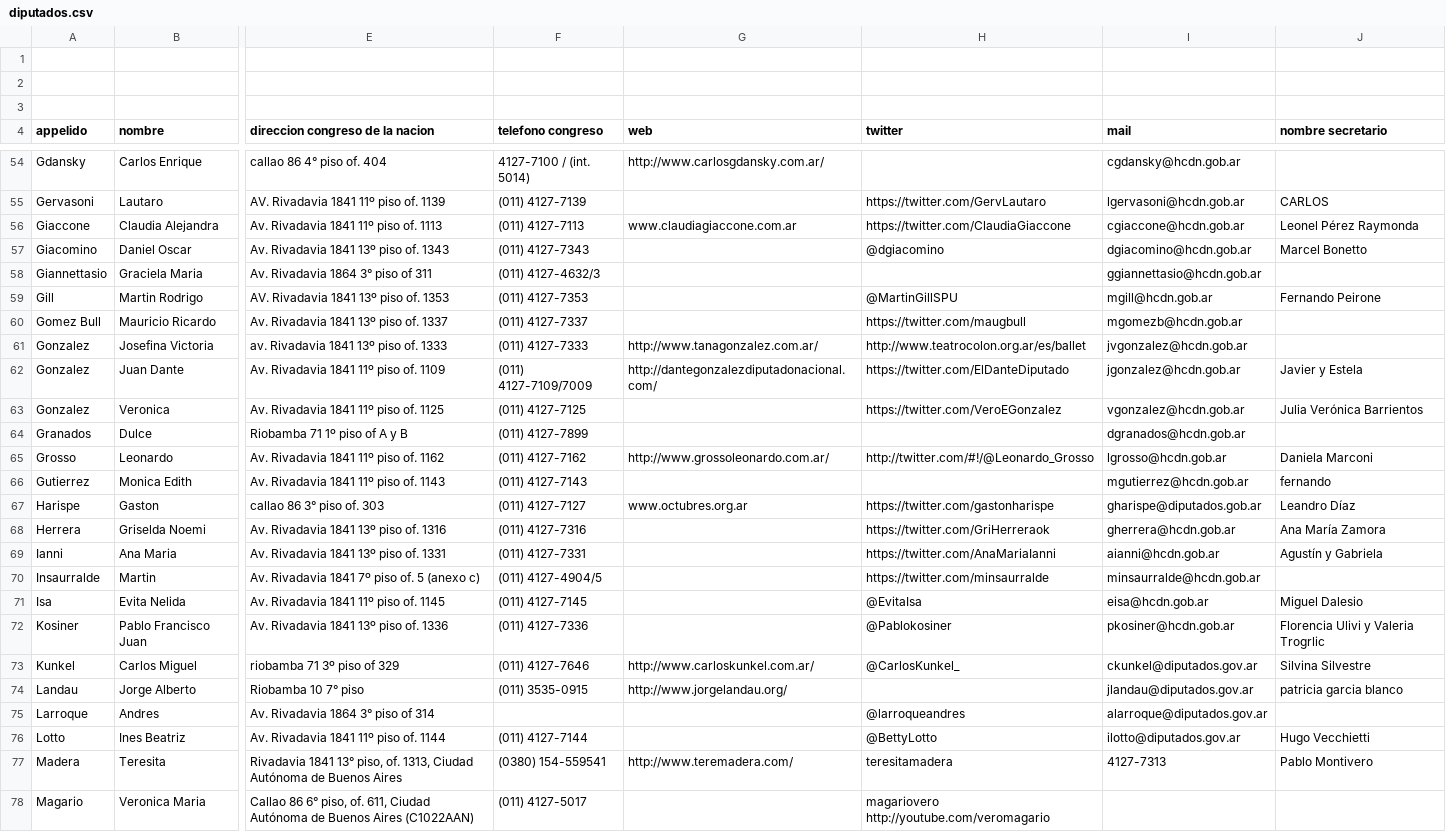
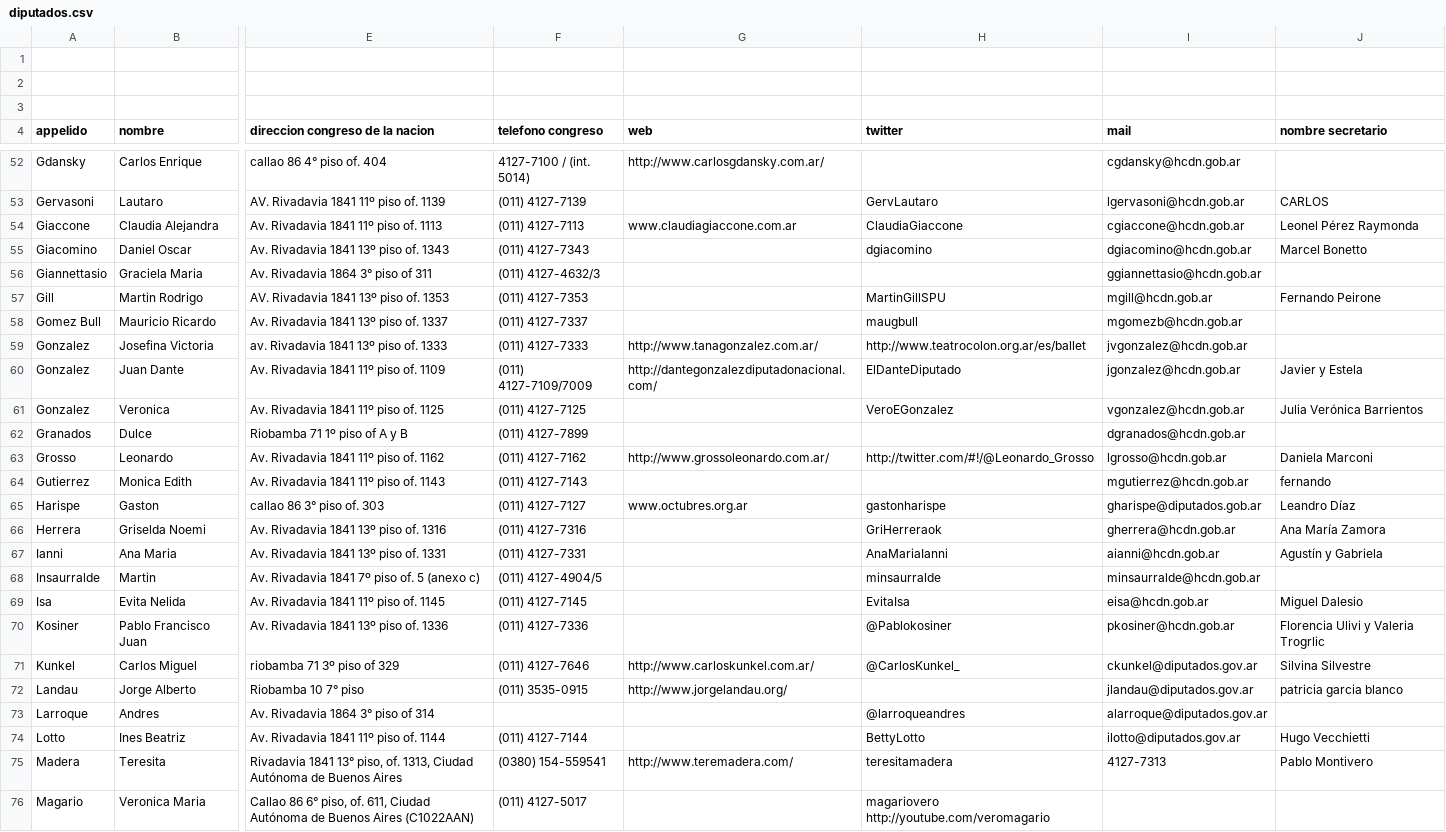
Before and after one commit to piratas-ar/yolosparo, a CSV file: sql/diputados.csv, drawn as a sheet; only a part is shown, gaps mark what is left out; addresses are those after the commit; the diff covers the shown part only; the diff names each change by its address in the sheet, - before the commit and + after, or states it on an @@ line.

```diff
--- a/sql/diputados.csv
+++ b/sql/diputados.csv
-H53 (twitter): https://twitter.com/GervLautaro
+H53 (twitter): GervLautaro
-H54 (twitter): https://twitter.com/ClaudiaGiaccone
+H54 (twitter): ClaudiaGiaccone
-H55 (twitter): @dgiacomino
+H55 (twitter): dgiacomino
-H57 (twitter): @MartinGillSPU
+H57 (twitter): MartinGillSPU
-H58 (twitter): https://twitter.com/maugbull
+H58 (twitter): maugbull
-H60 (twitter): https://twitter.com/ElDanteDiputado
+H60 (twitter): ElDanteDiputado
-H61 (twitter): https://twitter.com/VeroEGonzalez
+H61 (twitter): VeroEGonzalez
-H65 (twitter): https://twitter.com/gastonharispe
+H65 (twitter): gastonharispe
-H66 (twitter): https://twitter.com/GriHerreraok
+H66 (twitter): GriHerreraok
-H67 (twitter): https://twitter.com/AnaMariaIanni
+H67 (twitter): AnaMariaIanni
-H68 (twitter): https://twitter.com/minsaurralde
+H68 (twitter): minsaurralde
-H69 (twitter): @EvitaIsa
+H69 (twitter): EvitaIsa
-H74 (twitter): @BettyLotto
+H74 (twitter): BettyLotto
```
Also changed, not shown: 6 removed rows and 53 edited cells elsewhere in this file, 2 other files.
